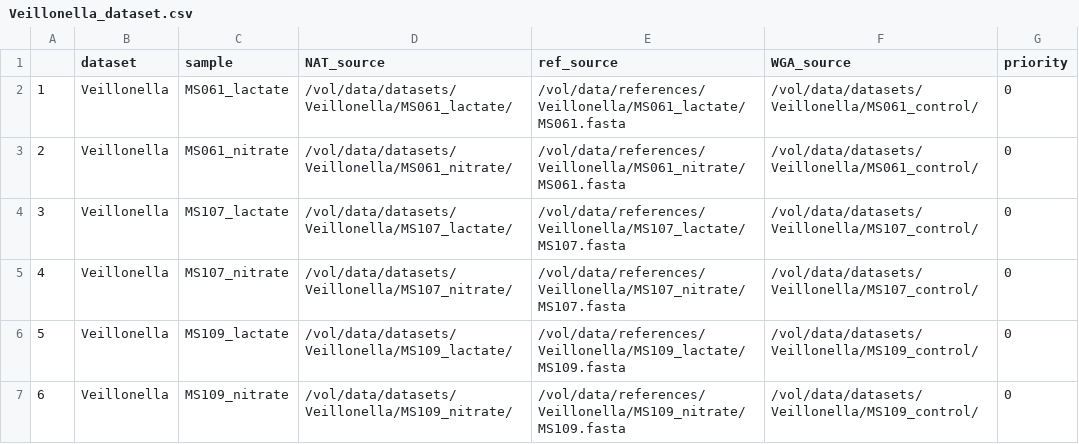
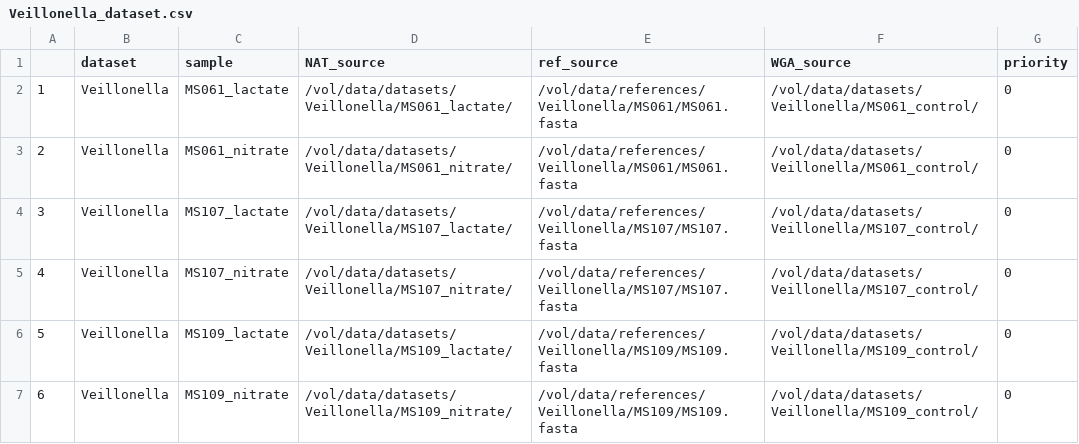
Before and after one commit to MarkusHaak/comos_reproducibility, a CSV file: datasets/Veillonella_dataset.csv, drawn as a sheet.

Commit message:
correct data paths

```diff
--- a/datasets/Veillonella_dataset.csv
+++ b/datasets/Veillonella_dataset.csv
@@ -1,7 +1,7 @@
 ,dataset,sample,NAT_source,ref_source,WGA_source,priority
-1,Veillonella,MS061_lactate,/vol/data/datasets/Veillonella/MS061_lactate/,/vol/data/references/Veillonella/MS061_lactate/MS061.fasta,/vol/data/datasets/Veillonella/MS061_control/,0
-2,Veillonella,MS061_nitrate,/vol/data/datasets/Veillonella/MS061_nitrate/,/vol/data/references/Veillonella/MS061_nitrate/MS061.fasta,/vol/data/datasets/Veillonella/MS061_control/,0
-3,Veillonella,MS107_lactate,/vol/data/datasets/Veillonella/MS107_lactate/,/vol/data/references/Veillonella/MS107_lactate/MS107.fasta,/vol/data/datasets/Veillonella/MS107_control/,0
-4,Veillonella,MS107_nitrate,/vol/data/datasets/Veillonella/MS107_nitrate/,/vol/data/references/Veillonella/MS107_nitrate/MS107.fasta,/vol/data/datasets/Veillonella/MS107_control/,0
-5,Veillonella,MS109_lactate,/vol/data/datasets/Veillonella/MS109_lactate/,/vol/data/references/Veillonella/MS109_lactate/MS109.fasta,/vol/data/datasets/Veillonella/MS109_control/,0
-6,Veillonella,MS109_nitrate,/vol/data/datasets/Veillonella/MS109_nitrate/,/vol/data/references/Veillonella/MS109_nitrate/MS109.fasta,/vol/data/datasets/Veillonella/MS109_control/,0
+1,Veillonella,MS061_lactate,/vol/data/datasets/Veillonella/MS061_lactate/,/vol/data/references/Veillonella/MS061/MS061.fasta,/vol/data/datasets/Veillonella/MS061_control/,0
+2,Veillonella,MS061_nitrate,/vol/data/datasets/Veillonella/MS061_nitrate/,/vol/data/references/Veillonella/MS061/MS061.fasta,/vol/data/datasets/Veillonella/MS061_control/,0
+3,Veillonella,MS107_lactate,/vol/data/datasets/Veillonella/MS107_lactate/,/vol/data/references/Veillonella/MS107/MS107.fasta,/vol/data/datasets/Veillonella/MS107_control/,0
+4,Veillonella,MS107_nitrate,/vol/data/datasets/Veillonella/MS107_nitrate/,/vol/data/references/Veillonella/MS107/MS107.fasta,/vol/data/datasets/Veillonella/MS107_control/,0
+5,Veillonella,MS109_lactate,/vol/data/datasets/Veillonella/MS109_lactate/,/vol/data/references/Veillonella/MS109/MS109.fasta,/vol/data/datasets/Veillonella/MS109_control/,0
+6,Veillonella,MS109_nitrate,/vol/data/datasets/Veillonella/MS109_nitrate/,/vol/data/references/Veillonella/MS109/MS109.fasta,/vol/data/datasets/Veillonella/MS109_control/,0
```
